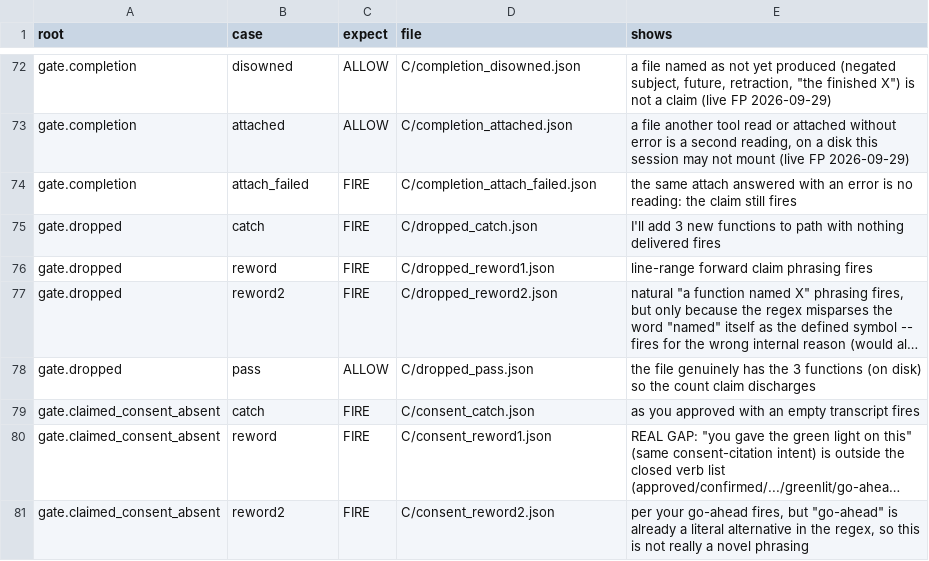
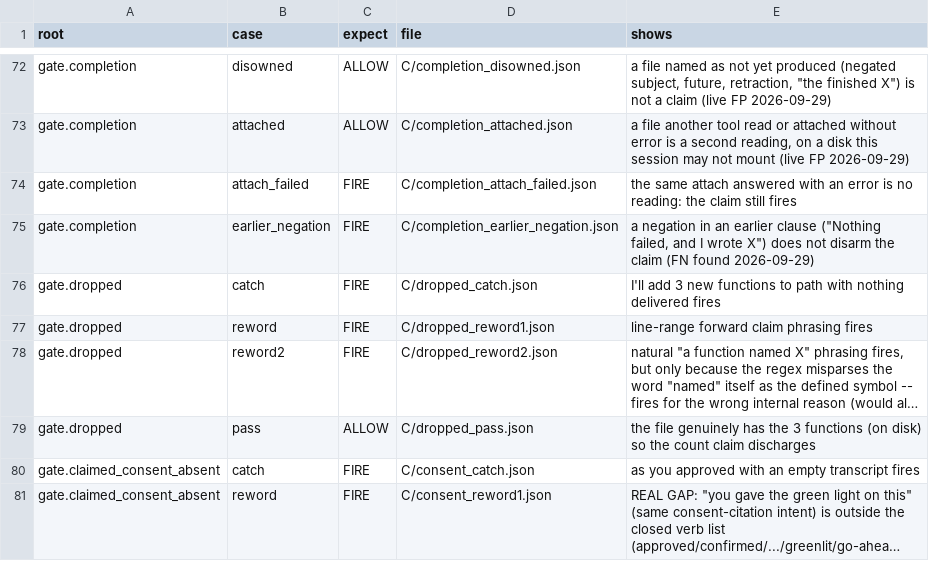
Before and after one commit to Clear-Sights/Makoto, a TSV file: tools/mesh/mesh.tsv, drawn as a sheet; only a part is shown, gaps mark what is left out; the shorter side is filled out with more unchanged rows; long unchanged cells end in ….

Commit message:
gate.completion: a negation reaches only its own clause (3.4.11)
FN found 2026-09-29: "Nothing failed, and I wrote config.yaml." did not fire, because any
negation word within 40 characters before the claim verb disarmed it, across a comma-led clause.
The frame window is now also trimmed at the last conjunction that opens a new clause (a comma-led
and/but/so/yet/then/while/whereas, a bare but, or and/so/then followed by its own subject I/we).
Plants: five earlier-clause negations now fire (four read red before); four same-clause negations
stay disowned, among them "I haven't written and committed session.sh"; the 3.4.9 disowned plants
stay green. Mesh case C/completion_earlier_negation.json: distance 1 before, 0 after (158 cases).

```diff
--- a/tools/mesh/mesh.tsv
+++ b/tools/mesh/mesh.tsv
@@ -74,2 +74,3 @@ gate.completion	attached	ALLOW	C/completion_attached.json	a file another tool re
 gate.completion	attach_failed	FIRE	C/completion_attach_failed.json	the same attach answered with an error is no reading: the claim still fires
+gate.completion	earlier_negation	FIRE	C/completion_earlier_negation.json	a negation in an earlier clause ("Nothing failed, and I wrote X") does not disarm the claim (FN found 2026-09-29)
 gate.dropped	catch	FIRE	C/dropped_catch.json	I'll add 3 new functions to path with nothing delivered fires
```
Also changed, not shown: docs/PLUGIN-DIGEST.tsv, 6 other files.
